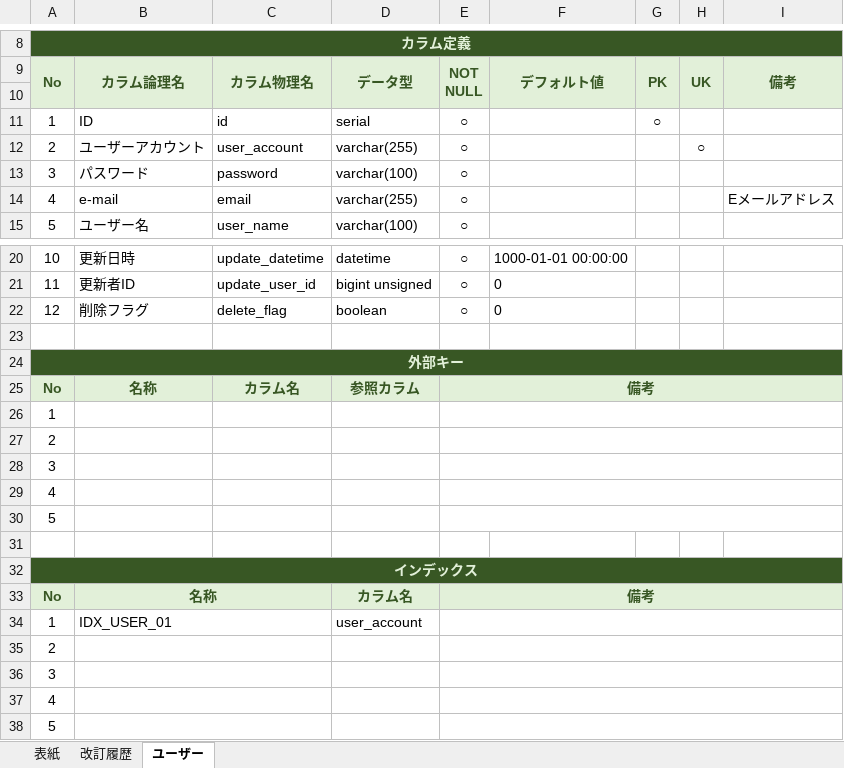
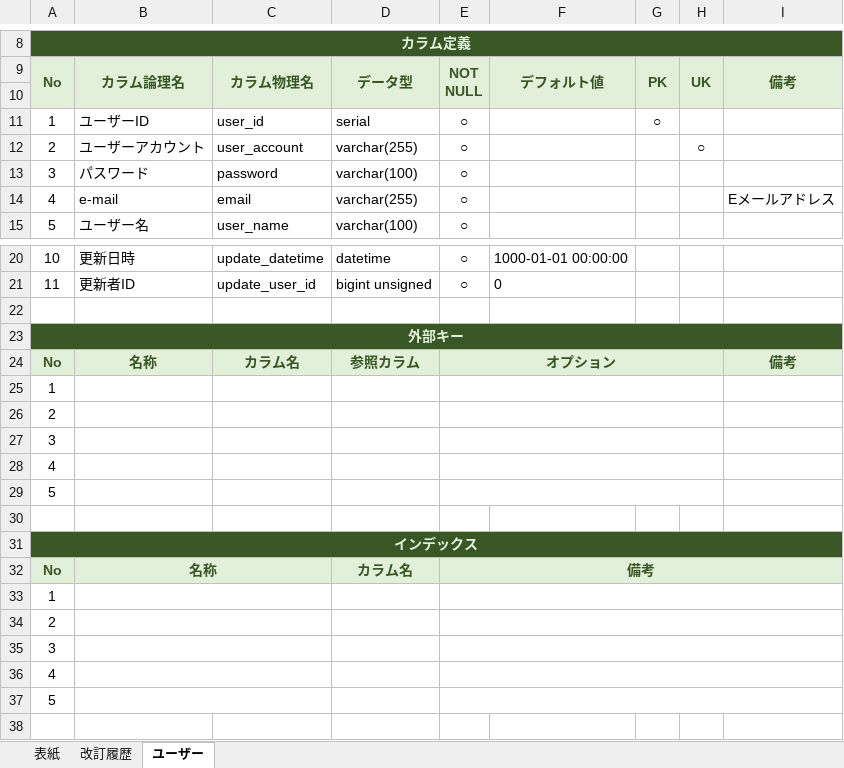
Before and after one commit to ison12/webAppTemplate, an Excel workbook: myapp/document/01_DB/00_TABLE_DEFINITION/user(ユーザー).xlsx, sheet ユーザー, drawn as a sheet; only a part is shown, gaps mark what is left out; values as stored, in another font and other column widths than the file's, no borders; charts and pictures and conditional formats not drawn; removed rows and columns are numbered as before the commit, all else as after; the diff names each change by its address in the sheet, - before the commit and + after, or states it on an @@ line.

```diff
--- a/myapp/document/01_DB/00_TABLE_DEFINITION/user(ユーザー).xlsx (sheet ユーザー)
+++ b/myapp/document/01_DB/00_TABLE_DEFINITION/user(ユーザー).xlsx (sheet ユーザー)
-B11: ID
+B11: ユーザーID
-C11: id
+C11: user_id
-row 22: 12 | 削除フラグ | delete_flag | boolean | ○ | 0
-E24: 備考
+E24: オプション
-E25:I25 merged
+E24:H24 merged
-I24: (empty)
+I24: 備考
-E26:I26 merged
+E25:H25 merged
-E27:I27 merged
+E26:H26 merged
-E28:I28 merged
+E27:H27 merged
-E29:I29 merged
+E28:H28 merged
-E30:I30 merged
+E29:H29 merged
-B33: IDX_USER_01
+B33: (empty)
-D33: user_account
+D33: (empty)
```
Also changed, not shown: formulas that keep their value, myapp/document/01_DB/00_TABLE_DEFINITION/system_setting(システム設定).xlsx, myapp/document/01_DB/00_TABLE_DEFINITION/user_access(ユーザーアクセス).xlsx, 11 other files.
